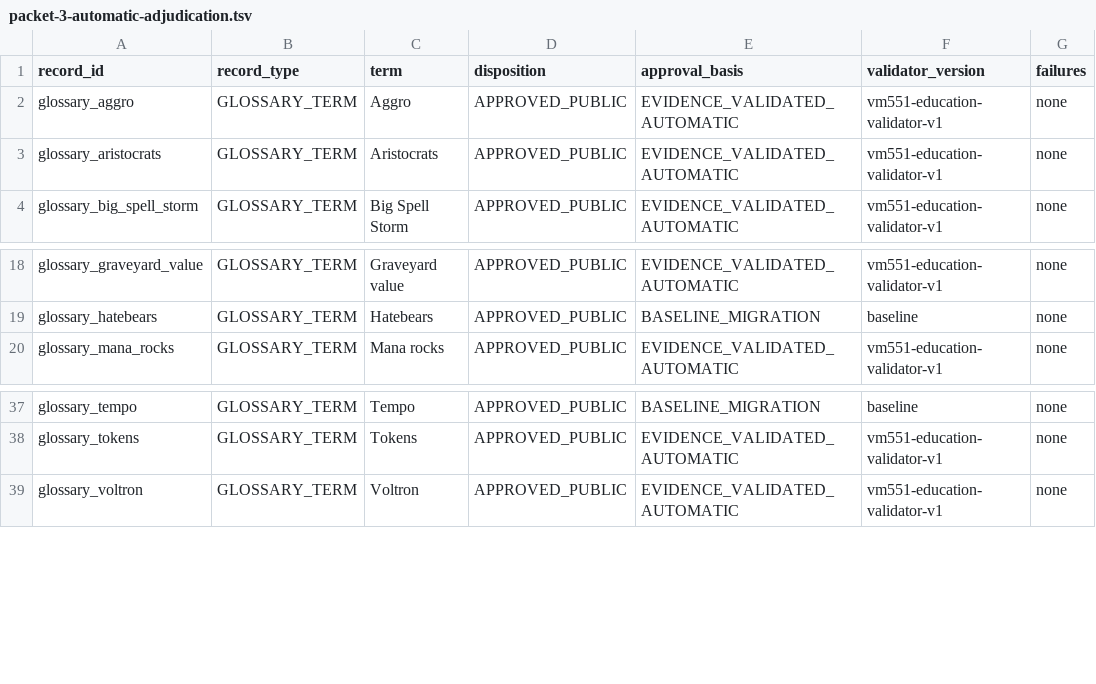
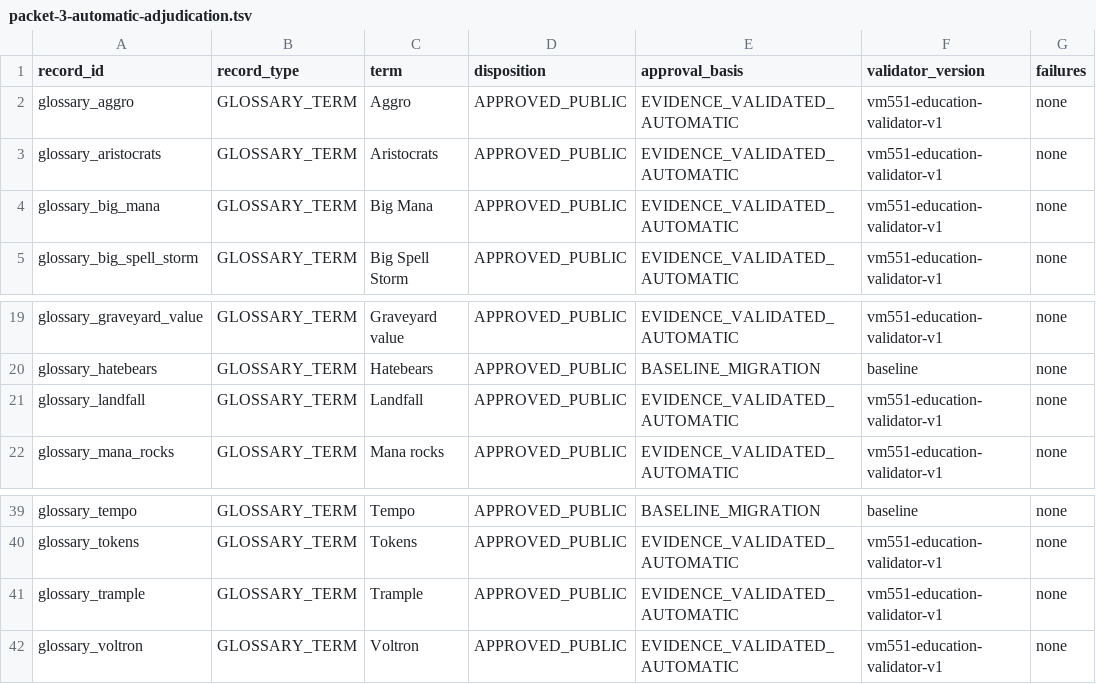
Before and after one commit to rboles84/mtgSiteWIP, a TSV file: docs/audits/vm551-all-37-dossier-closeout/packet-3-automatic-adjudication.tsv, drawn as a sheet; only a part is shown, gaps mark what is left out.

```diff
--- a/docs/audits/vm551-all-37-dossier-closeout/packet-3-automatic-adjudication.tsv
+++ b/docs/audits/vm551-all-37-dossier-closeout/packet-3-automatic-adjudication.tsv
@@ -3,2 +3,3 @@ glossary_aggro	GLOSSARY_TERM	Aggro	APPROVED_PUBLIC	EVIDENCE_VALIDATED_AUTOMATIC
 glossary_aristocrats	GLOSSARY_TERM	Aristocrats	APPROVED_PUBLIC	EVIDENCE_VALIDATED_AUTOMATIC	vm551-education-validator-v1	none
+glossary_big_mana	GLOSSARY_TERM	Big Mana	APPROVED_PUBLIC	EVIDENCE_VALIDATED_AUTOMATIC	vm551-education-validator-v1	none
 glossary_big_spell_storm	GLOSSARY_TERM	Big Spell Storm	APPROVED_PUBLIC	EVIDENCE_VALIDATED_AUTOMATIC	vm551-education-validator-v1	none
@@ -19,2 +20,3 @@ glossary_graveyard_value	GLOSSARY_TERM	Graveyard value	APPROVED_PUBLIC	EVIDENCE_
 glossary_hatebears	GLOSSARY_TERM	Hatebears	APPROVED_PUBLIC	BASELINE_MIGRATION	baseline	none
+glossary_landfall	GLOSSARY_TERM	Landfall	APPROVED_PUBLIC	EVIDENCE_VALIDATED_AUTOMATIC	vm551-education-validator-v1	none
 glossary_mana_rocks	GLOSSARY_TERM	Mana rocks	APPROVED_PUBLIC	EVIDENCE_VALIDATED_AUTOMATIC	vm551-education-validator-v1	none
@@ -38,2 +40,3 @@ glossary_tempo	GLOSSARY_TERM	Tempo	APPROVED_PUBLIC	BASELINE_MIGRATION	baseline	n
 glossary_tokens	GLOSSARY_TERM	Tokens	APPROVED_PUBLIC	EVIDENCE_VALIDATED_AUTOMATIC	vm551-education-validator-v1	none
+glossary_trample	GLOSSARY_TERM	Trample	APPROVED_PUBLIC	EVIDENCE_VALIDATED_AUTOMATIC	vm551-education-validator-v1	none
 glossary_voltron	GLOSSARY_TERM	Voltron	APPROVED_PUBLIC	EVIDENCE_VALIDATED_AUTOMATIC	vm551-education-validator-v1	none
```
Also changed, not shown: docs/audits/vm551-all-37-dossier-closeout/approval-packet-2-identity-dossier.tsv, docs/audits/vm551-all-37-dossier-closeout/approval-packet-3-discovery-education.tsv, 15 other files.
